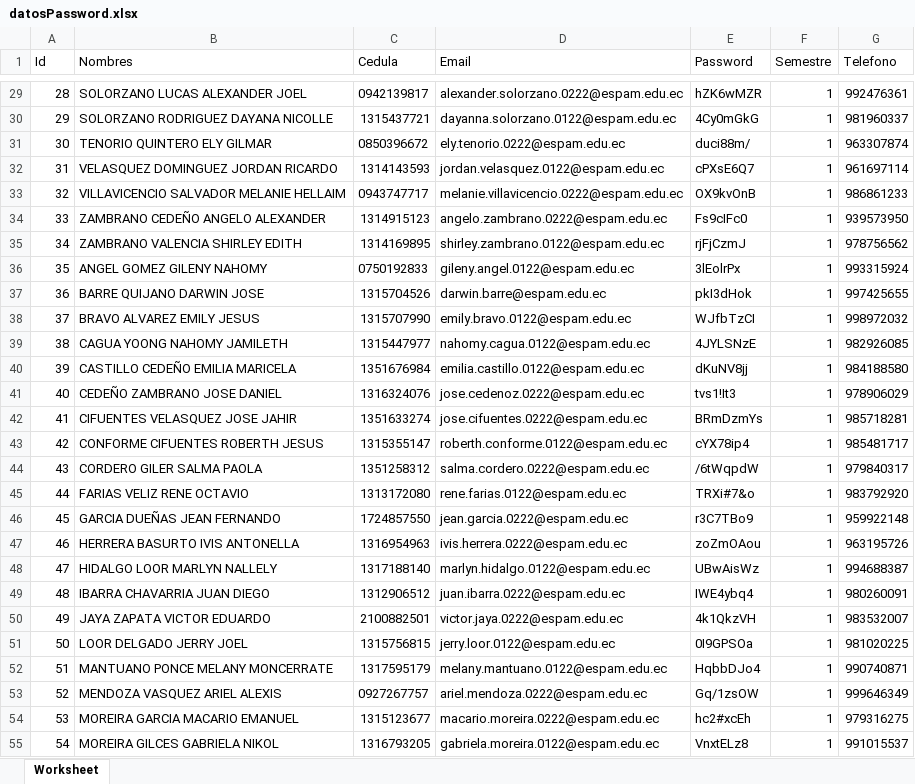
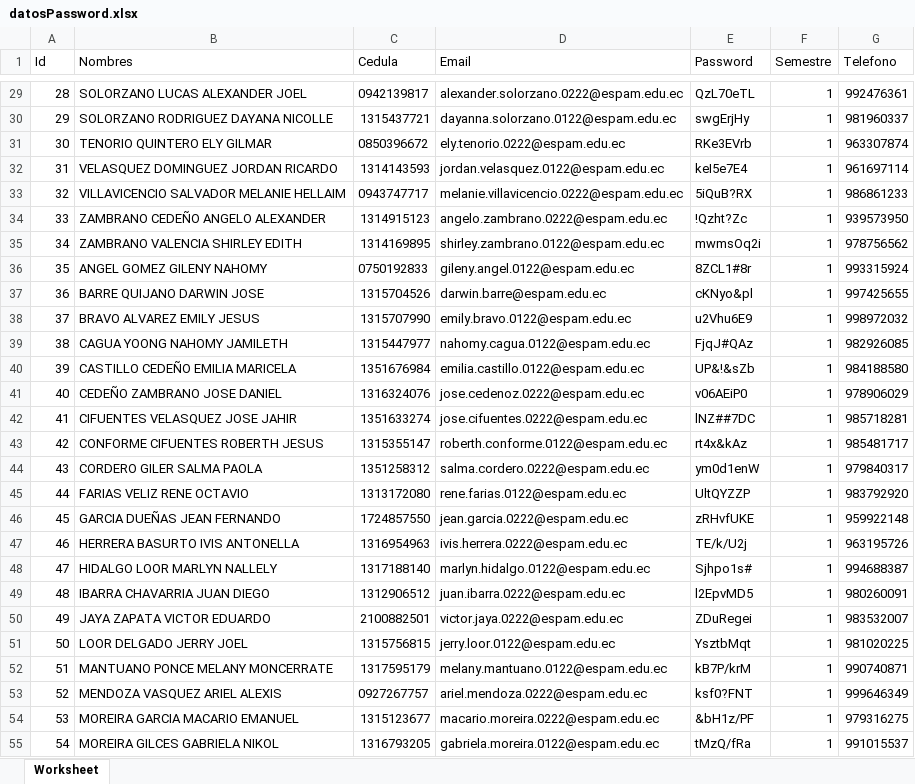
Before and after one commit to thomasklz/mb, an Excel workbook: storage/app/public/seeds/datosPassword.xlsx, sheet Worksheet, drawn as a sheet; only a part is shown, gaps mark what is left out; values as stored, in another font and other column widths than the file's, no borders; the diff covers the shown part only; the diff names each change by its address in the sheet, - before the commit and + after, or states it on an @@ line.

```diff
--- a/storage/app/public/seeds/datosPassword.xlsx (sheet Worksheet)
+++ b/storage/app/public/seeds/datosPassword.xlsx (sheet Worksheet)
-E29 (Password): hZK6wMZR
+E29 (Password): QzL70eTL
-E30 (Password): 4Cy0mGkG
+E30 (Password): swgErjHy
-E31 (Password): duci88m/
+E31 (Password): RKe3EVrb
-E32 (Password): cPXsE6Q7
+E32 (Password): keI5e7E4
-E33 (Password): OX9kvOnB
+E33 (Password): 5iQuB?RX
-E34 (Password): Fs9cIFc0
+E34 (Password): !Qzht?Zc
-E35 (Password): rjFjCzmJ
+E35 (Password): mwmsOq2i
-E36 (Password): 3lEolrPx
+E36 (Password): 8ZCL1#8r
-E37 (Password): pkI3dHok
+E37 (Password): cKNyo&pl
-E38 (Password): WJfbTzCI
+E38 (Password): u2Vhu6E9
-E39 (Password): 4JYLSNzE
+E39 (Password): FjqJ#QAz
-E40 (Password): dKuNV8jj
+E40 (Password): UP&!&sZb
-E41 (Password): tvs1!It3
+E41 (Password): v06AEiP0
-E42 (Password): BRmDzmYs
+E42 (Password): lNZ##7DC
-E43 (Password): cYX78ip4
+E43 (Password): rt4x&kAz
-E44 (Password): /6tWqpdW
+E44 (Password): ym0d1enW
-E45 (Password): TRXi#7&o
+E45 (Password): UltQYZZP
-E46 (Password): r3C7TBo9
+E46 (Password): zRHvfUKE
-E47 (Password): zoZmOAou
+E47 (Password): TE/k/U2j
-E48 (Password): UBwAisWz
+E48 (Password): Sjhpo1s#
-E49 (Password): IWE4ybq4
+E49 (Password): l2EpvMD5
-E50 (Password): 4k1QkzVH
+E50 (Password): ZDuRegei
-E51 (Password): 0I9GPSOa
+E51 (Password): YsztbMqt
-E52 (Password): HqbbDJo4
+E52 (Password): kB7P/krM
-E53 (Password): Gq/1zsOW
+E53 (Password): ksf0?FNT
-E54 (Password): hc2#xcEh
+E54 (Password): &bH1z/PF
-E55 (Password): VnxtELz8
+E55 (Password): tMzQ/fRa
```
Also changed, not shown: 580 edited cells elsewhere in this sheet, 1 other file.
